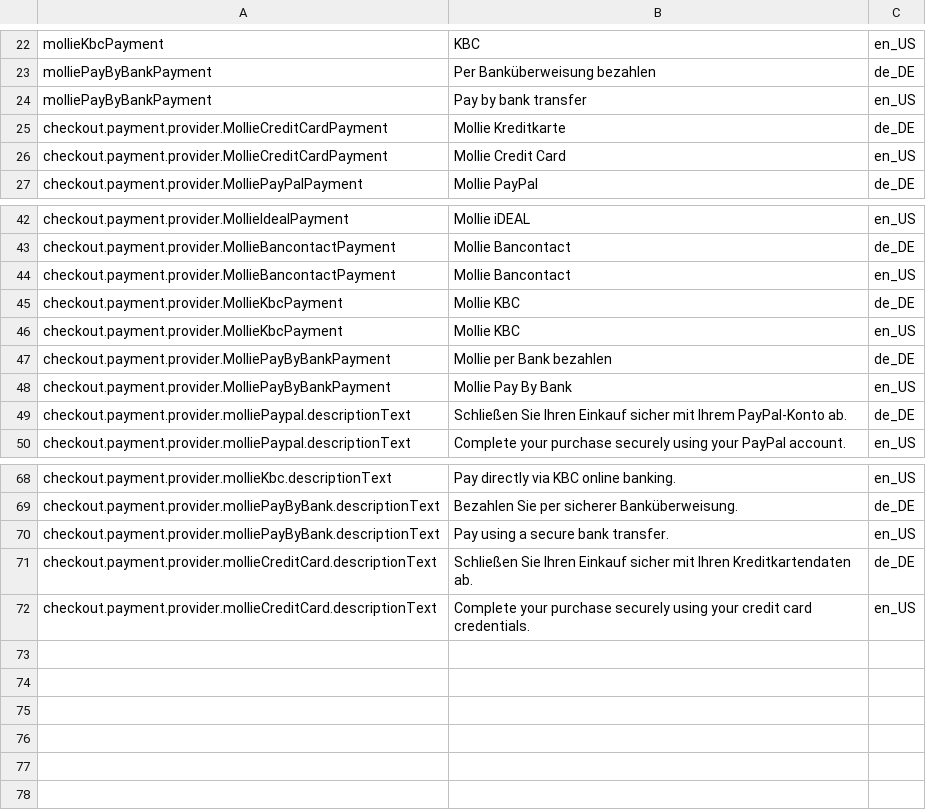
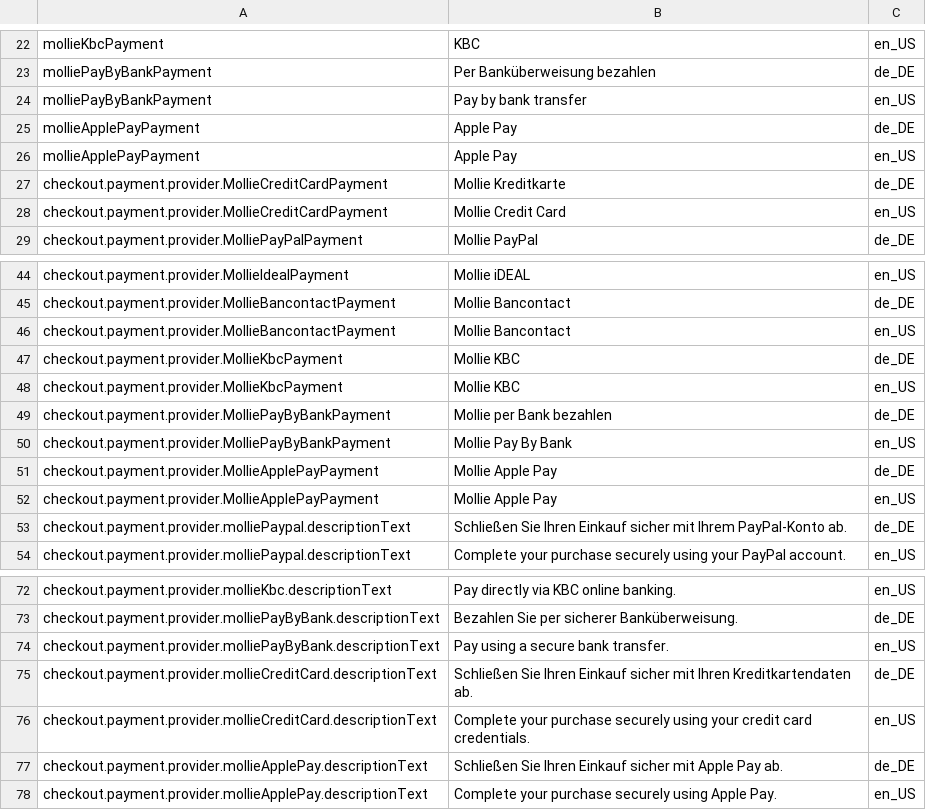
Before and after one commit to mollie/spryker, a CSV file: data/import/common/common/glossary.csv, drawn as a sheet; only a part is shown, gaps mark what is left out.

Commit message:
MOLSPRY-56 - apple pay implementation

```diff
--- a/data/import/common/common/glossary.csv
+++ b/data/import/common/common/glossary.csv
@@ -24,2 +24,4 @@ molliePayByBankPayment,Per Banküberweisung bezahlen,de_DE
 molliePayByBankPayment,Pay by bank transfer,en_US
+mollieApplePayPayment,Apple Pay,de_DE
+mollieApplePayPayment,Apple Pay,en_US
 checkout.payment.provider.MollieCreditCardPayment,Mollie Kreditkarte,de_DE
@@ -48,2 +50,4 @@ checkout.payment.provider.MolliePayByBankPayment,Mollie per Bank bezahlen,de_DE
 checkout.payment.provider.MolliePayByBankPayment,Mollie Pay By Bank,en_US
+checkout.payment.provider.MollieApplePayPayment,Mollie Apple Pay,de_DE
+checkout.payment.provider.MollieApplePayPayment,Mollie Apple Pay,en_US
 checkout.payment.provider.molliePaypal.descriptionText,Schließen Sie Ihren Einkauf sicher mit Ihrem PayPal-Konto ab.,de_DE
@@ -72 +76,3 @@ checkout.payment.provider.mollieCreditCard.descriptionText,Schließen Sie Ihren
 checkout.payment.provider.mollieCreditCard.descriptionText,Complete your purchase securely using your credit card credentials.,en_US
+checkout.payment.provider.mollieApplePay.descriptionText,Schließen Sie Ihren Einkauf sicher mit Apple Pay ab.,de_DE
+checkout.payment.provider.mollieApplePay.descriptionText,Complete your purchase securely using Apple Pay.,en_US
```
Also changed, not shown: 6 other files.
